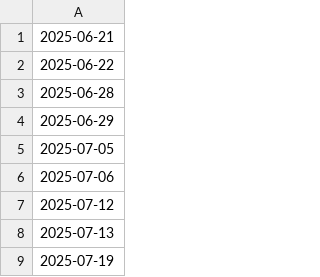
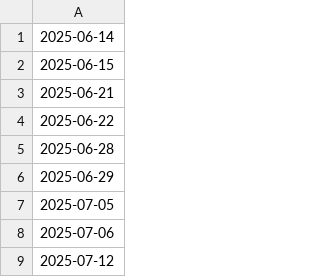
Before and after one commit to maruaican/music_scheduler, a CSV file: holidays.csv, drawn as a sheet; only a part is shown; the shorter side is filled out with more unchanged rows.

```diff
--- a/holidays.csv
+++ b/holidays.csv
@@ -1 +1,3 @@
+2025-06-14
+2025-06-15
 2025-06-21
```
Also changed, not shown: 13 other files.
